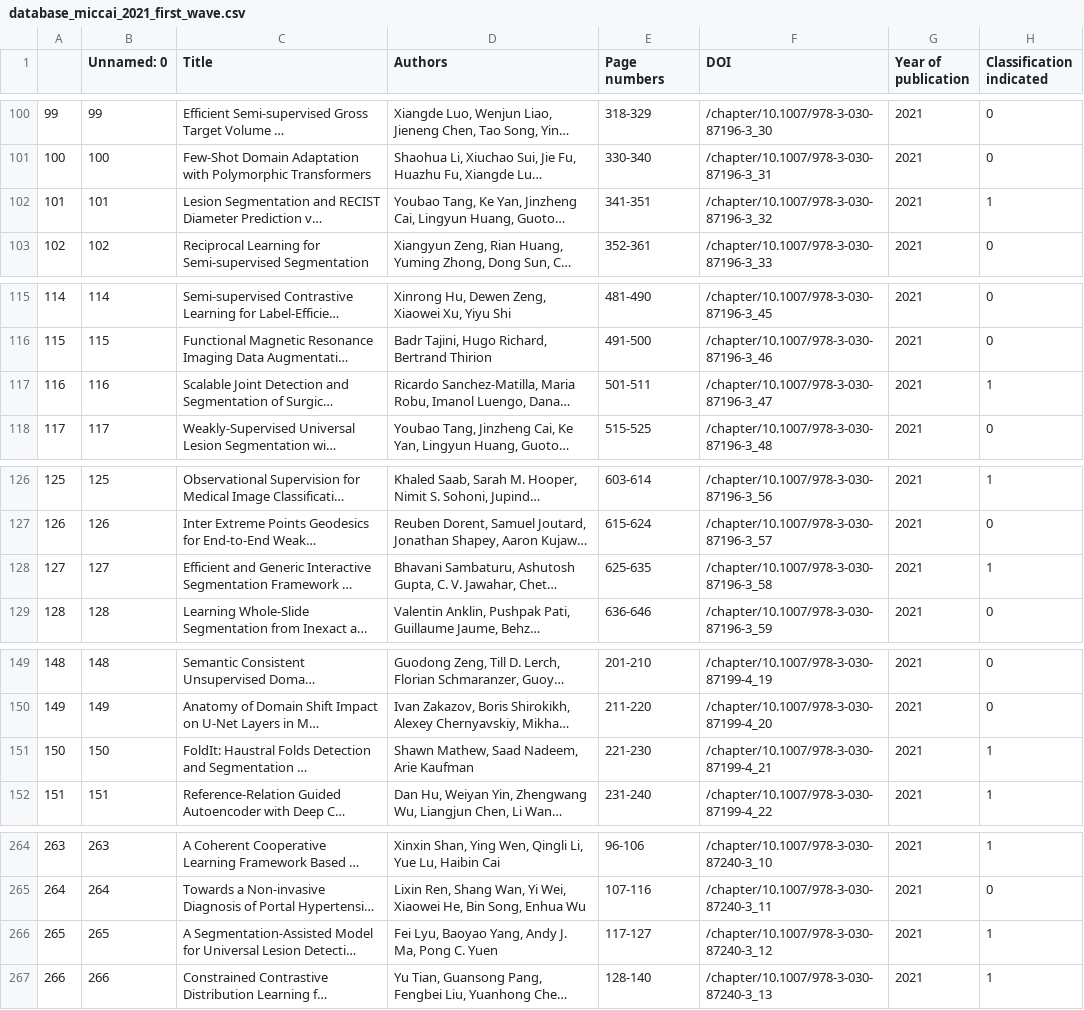
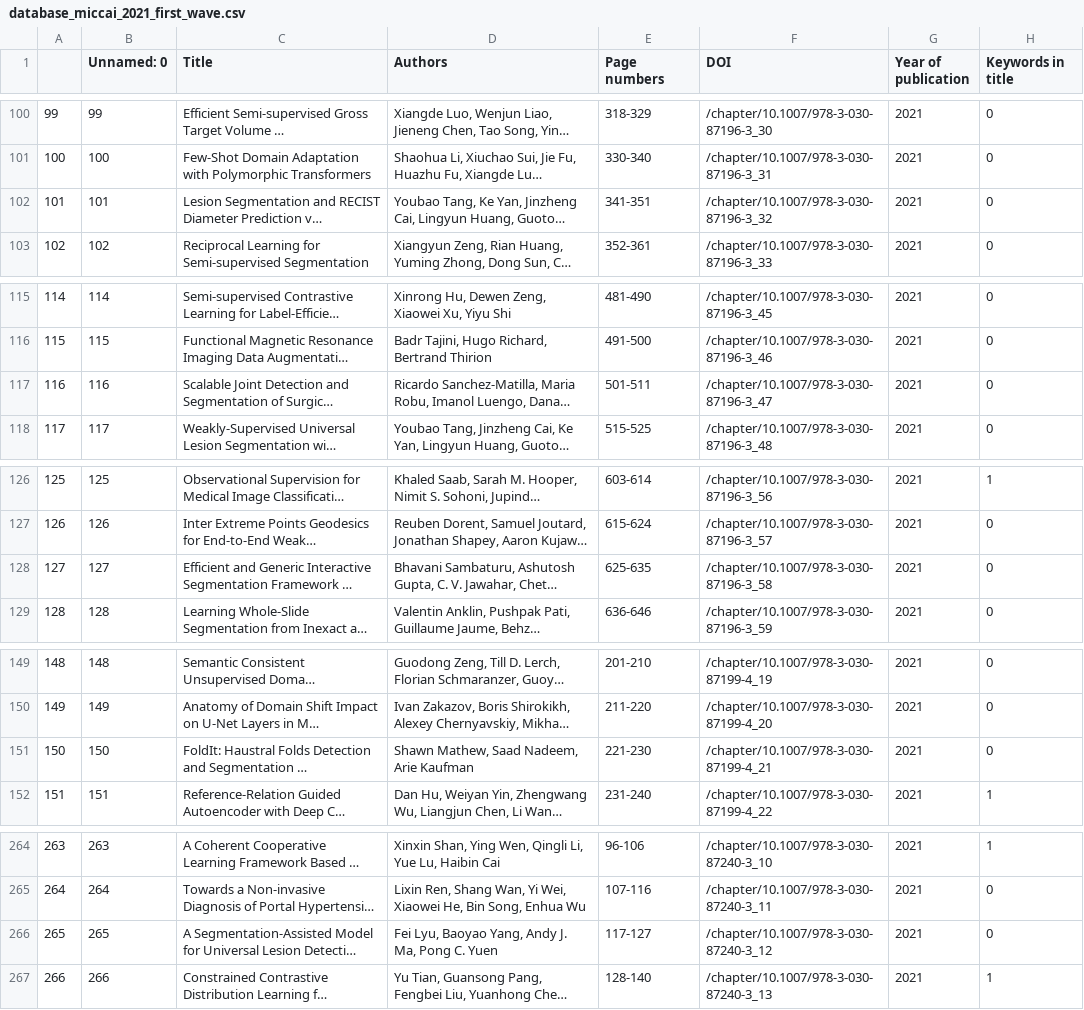
Before and after one commit to christinekaarde/MICCAI-review-thesis, a CSV file: analysis/database_miccai_2021_first_wave.csv, drawn as a sheet; only a part is shown, gaps mark what is left out; long unchanged cells end in …; the diff names each change by its address in the sheet, - before the commit and + after, or states it on an @@ line.

```diff
--- a/analysis/database_miccai_2021_first_wave.csv
+++ b/analysis/database_miccai_2021_first_wave.csv
-H1: Classification indicated
+H1: Keywords in title
-H102 (Keywords in title): 1
+H102 (Keywords in title): 0
-H117 (Keywords in title): 1
+H117 (Keywords in title): 0
-H128 (Keywords in title): 1
+H128 (Keywords in title): 0
-H151 (Keywords in title): 1
+H151 (Keywords in title): 0
-H266 (Keywords in title): 1
+H266 (Keywords in title): 0
```
Also changed, not shown: analysis/database_miccai_2012_first_wave.csv, analysis/database_miccai_2012_second_wave.csv, 3 other files.
